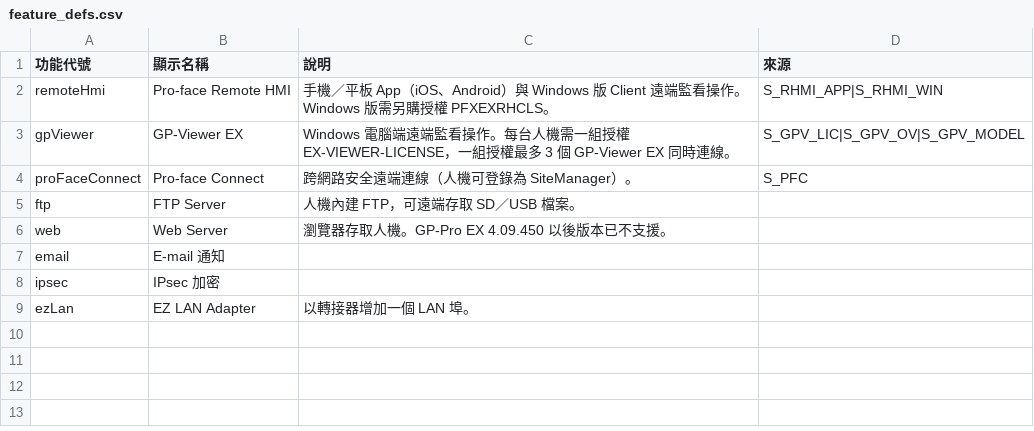
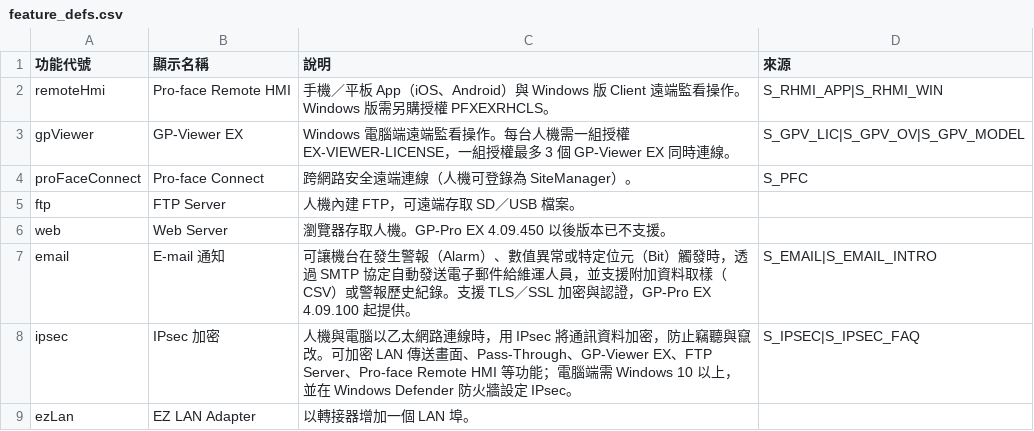
Before and after one commit to kikiqqp/proface-hmi-selector, a CSV file: data/csv/feature_defs.csv, drawn as a sheet.

Commit message:
功能說明：補上 IPsec 與 E-mail 通知

```diff
--- a/data/csv/feature_defs.csv
+++ b/data/csv/feature_defs.csv
@@ -6,4 +6,4 @@ ftp,FTP Server,人機內建 FTP，可遠端存取 SD／USB 檔案。,
 web,Web Server,瀏覽器存取人機。GP-Pro EX 4.09.450 以後版本已不支援。,
-email,E-mail 通知,,
-ipsec,IPsec 加密,,
+email,E-mail 通知,可讓機台在發生警報（Alarm）、數值異常或特定位元（Bit）觸發時，透過 SMTP 協定自動發送電子郵件給維運人員，並支援附加資料取樣（CSV）或警報歷史紀錄。支援 TLS／SSL 加密與認證，GP-Pro EX 4.09.100 起提供。,S_EMAIL|S_EMAIL_INTRO
+ipsec,IPsec 加密,人機與電腦以乙太網路連線時，用 IPsec 將通訊資料加密，防止竊聽與竄改。可加密 LAN 傳送畫面、Pass-Through、GP-Viewer EX、FTP Server、Pro-face Remote HMI 等功能；電腦端需 Windows 10 以上，並在 Windows Defender 防火牆設定 IPsec。,S_IPSEC|S_IPSEC_FAQ
 ezLan,EZ LAN Adapter,以轉接器增加一個 LAN 埠。,
```
